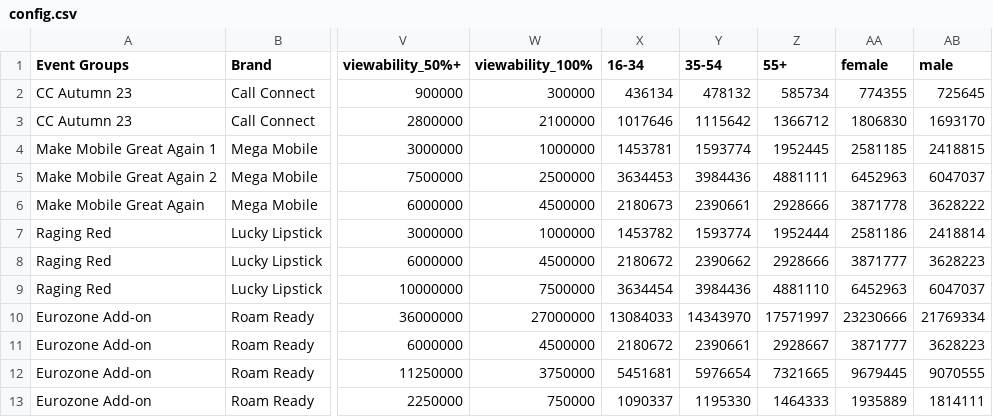
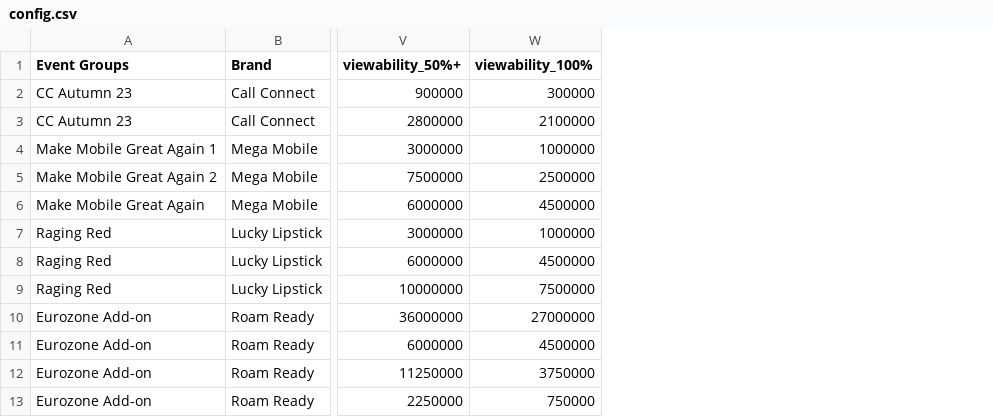
Before and after one commit to world-federation-of-advertisers/uk-pilot-synthetic-data-gen, a CSV file: config.csv, drawn as a sheet; only a part is shown, gaps mark what is left out; the diff names each change by its address in the sheet, - before the commit and + after, or states it on an @@ line.

Commit message:
Revert "Update config.csv with age and sex demographic columns"

```diff
--- a/config.csv
+++ b/config.csv
-column X (16-34), rows 2-13: 436134 | 1017646 | 1453781 | 3634453 | 2180673 | 1453782 | 2180672 | 3634454 | 13084033 | 2180672 | 5451681 | 1090337
-column Y (35-54), rows 2-13: 478132 | 1115642 | 1593774 | 3984436 | 2390661 | 1593774 | 2390662 | 3984436 | 14343970 | 2390661 | 5976654 | 1195330
-column Z (55+), rows 2-13: 585734 | 1366712 | 1952445 | 4881111 | 2928666 | 1952444 | 2928666 | 4881110 | 17571997 | 2928667 | 7321665 | 1464333
-column AA (female), rows 2-13: 774355 | 1806830 | 2581185 | 6452963 | 3871778 | 2581186 | 3871777 | 6452963 | 23230666 | 3871777 | 9679445 | 1935889
-column AB (male), rows 2-13: 725645 | 1693170 | 2418815 | 6047037 | 3628222 | 2418814 | 3628223 | 6047037 | 21769334 | 3628223 | 9070555 | 1814111
```
